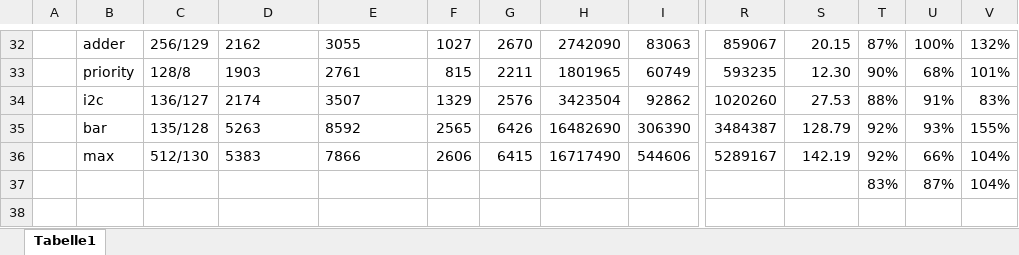
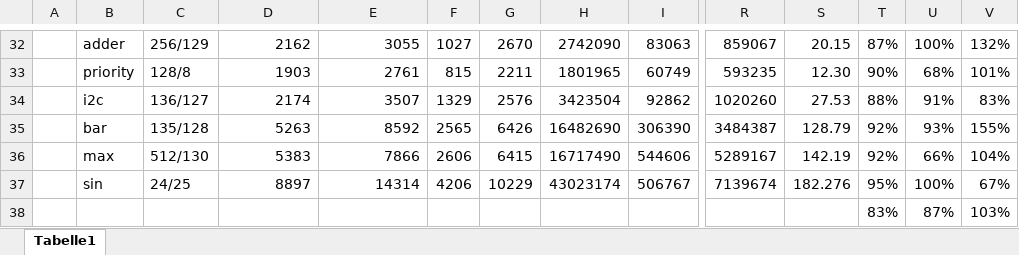
Before and after one commit to hibenj/tum-thesis-latex, an Excel workbook: experimental_results/ordering_NW_finished.xlsx, sheet Tabelle1, drawn as a sheet; only a part is shown, gaps mark what is left out; values as stored, in another font and other column widths than the file's, no borders; addresses are those after the commit; rows hold the shown columns only; the diff covers the shown part only; the diff names each change by its address in the sheet, - before the commit and + after, or states it on an @@ line.

```diff
--- a/experimental_results/ordering_NW_finished.xlsx (sheet Tabelle1)
+++ b/experimental_results/ordering_NW_finished.xlsx (sheet Tabelle1)
-D32:E36 alignment: left
+D32:E36 alignment: right
+row 37:  | sin | 24/25 | 8897 | 14314 | 4206 | 10229 | 43023174 | 506767 | 7139674 | 182.276 | 95% | 100% | 67%
-V38: 104%
+V38: 103%
```
Also changed, not shown: cell formats elsewhere in this sheet, formulas that keep their value, 17 other files.
